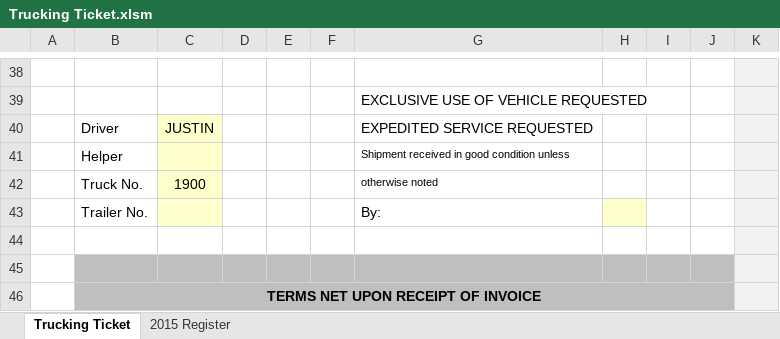
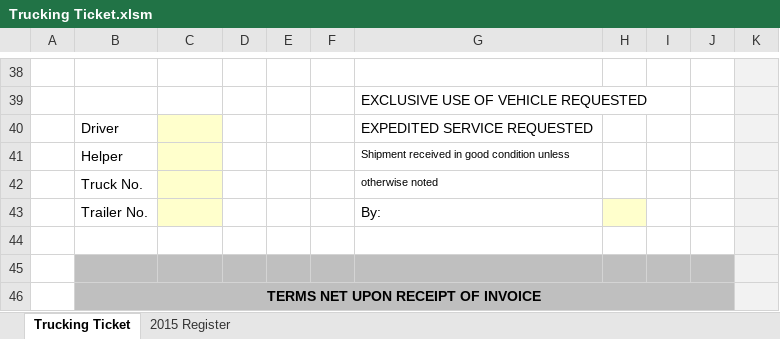
Before and after one commit to Chris-Barnard/encore-excel, an Excel workbook: AD HOC/Trucking Ticket.xlsm, sheet Trucking Ticket, drawn as a sheet; only a part is shown, gaps mark what is left out; values as stored, in another font and other column widths than the file's, no borders; charts and pictures and conditional formats not drawn; the diff covers the shown part only; the diff names each change by its address in the sheet, - before the commit and + after, or states it on an @@ line.

Commit message:
Fix bug with order number in the trucking ticket
- change order of function calls to save PDF before updating register
- change current page to show the next order number to be added to
register

```diff
--- a/AD HOC/Trucking Ticket.xlsm (sheet Trucking Ticket)
+++ b/AD HOC/Trucking Ticket.xlsm (sheet Trucking Ticket)
-C40: JUSTIN
+C40: (empty)
-C42: 1900
+C42: (empty)
```
Also changed, not shown: 15 edited cells, cell formats and merged cells elsewhere in this sheet, sheet 2015 Register, charts or pictures.
